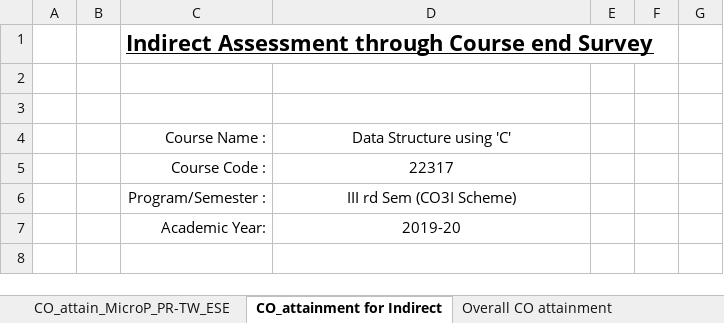
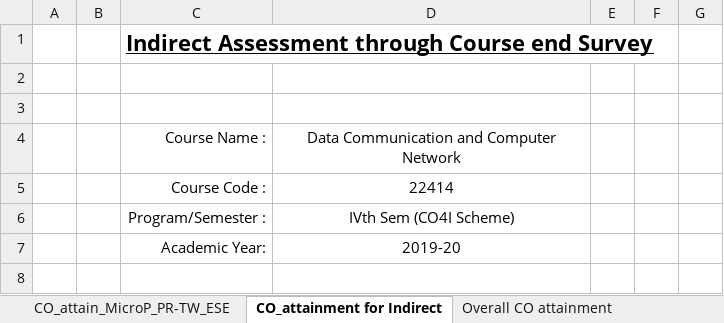
Before and after one commit to adambure21/NBAGRWPL, an Excel workbook: CO PO Mapping/DCC/Criteria 3_PO attain_DCC_CO3I_19-20_CO_GRWPL.xlsx, sheet CO_attainment for Indirect, drawn as a sheet; only a part is shown; values as stored, in another font and other column widths than the file's, no borders; the diff names each change by its address in the sheet, - before the commit and + after, or states it on an @@ line.

```diff
--- a/CO PO Mapping/DCC/Criteria 3_PO attain_DCC_CO3I_19-20_CO_GRWPL.xlsx (sheet CO_attainment for Indirect)
+++ b/CO PO Mapping/DCC/Criteria 3_PO attain_DCC_CO3I_19-20_CO_GRWPL.xlsx (sheet CO_attainment for Indirect)
-D4: Data Structure using 'C'
+D4: Data Communication and Computer Network
-D5: 22317
+D5: 22414
-D6: III rd Sem (CO3I Scheme)
+D6: IVth Sem (CO4I Scheme)
```
Also changed, not shown: sheet CO_Attainment for Unit Tests, sheet CO_attainment for ESEBoard Exam, sheet CO_PO Mapping Attainment_PO7, sheet Overall CO attainment, sheet PO Set Target attain level, sheet CO_attain_MicroP_PR-TW_ESE, formulas that keep their value, hidden cells.
